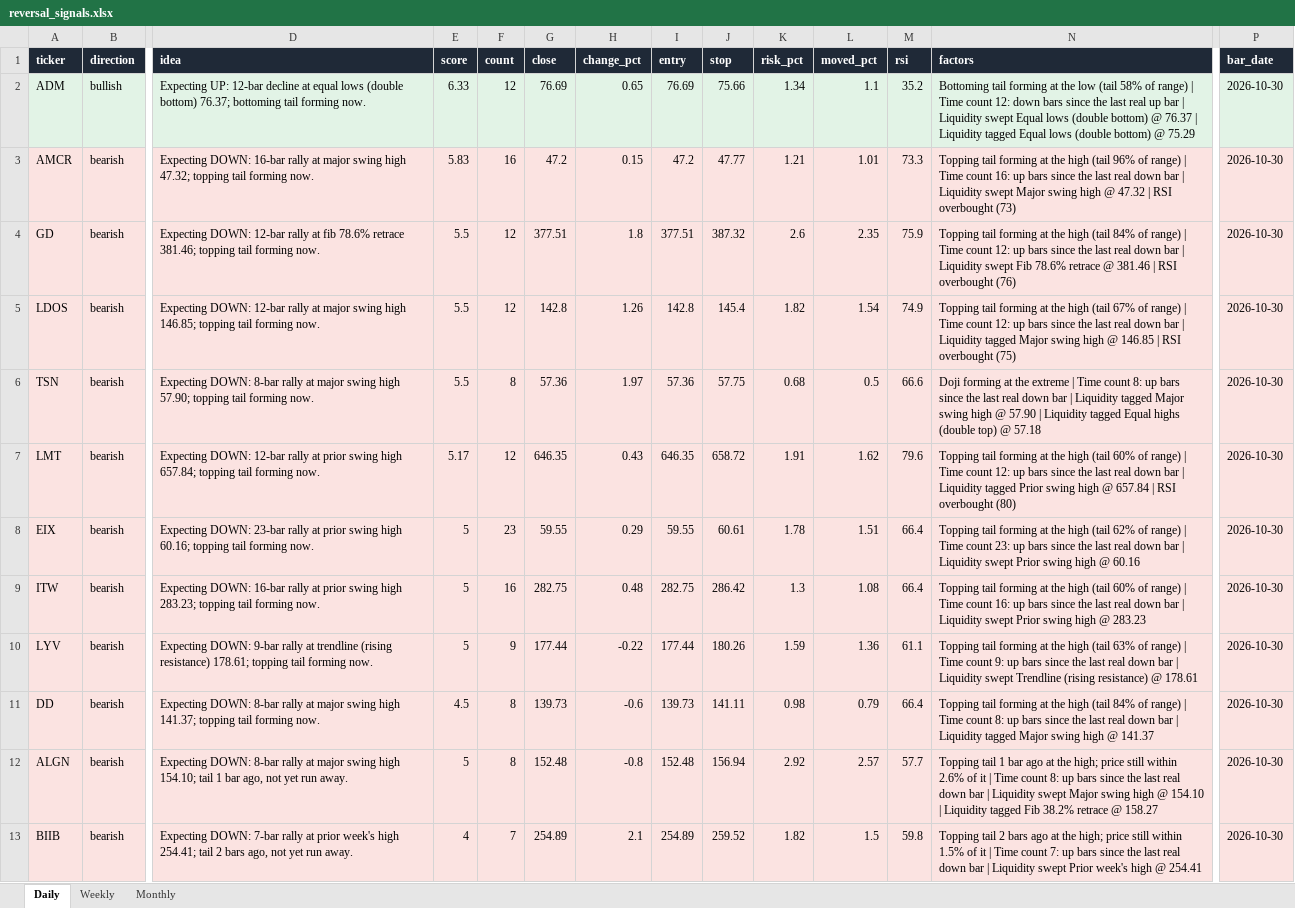
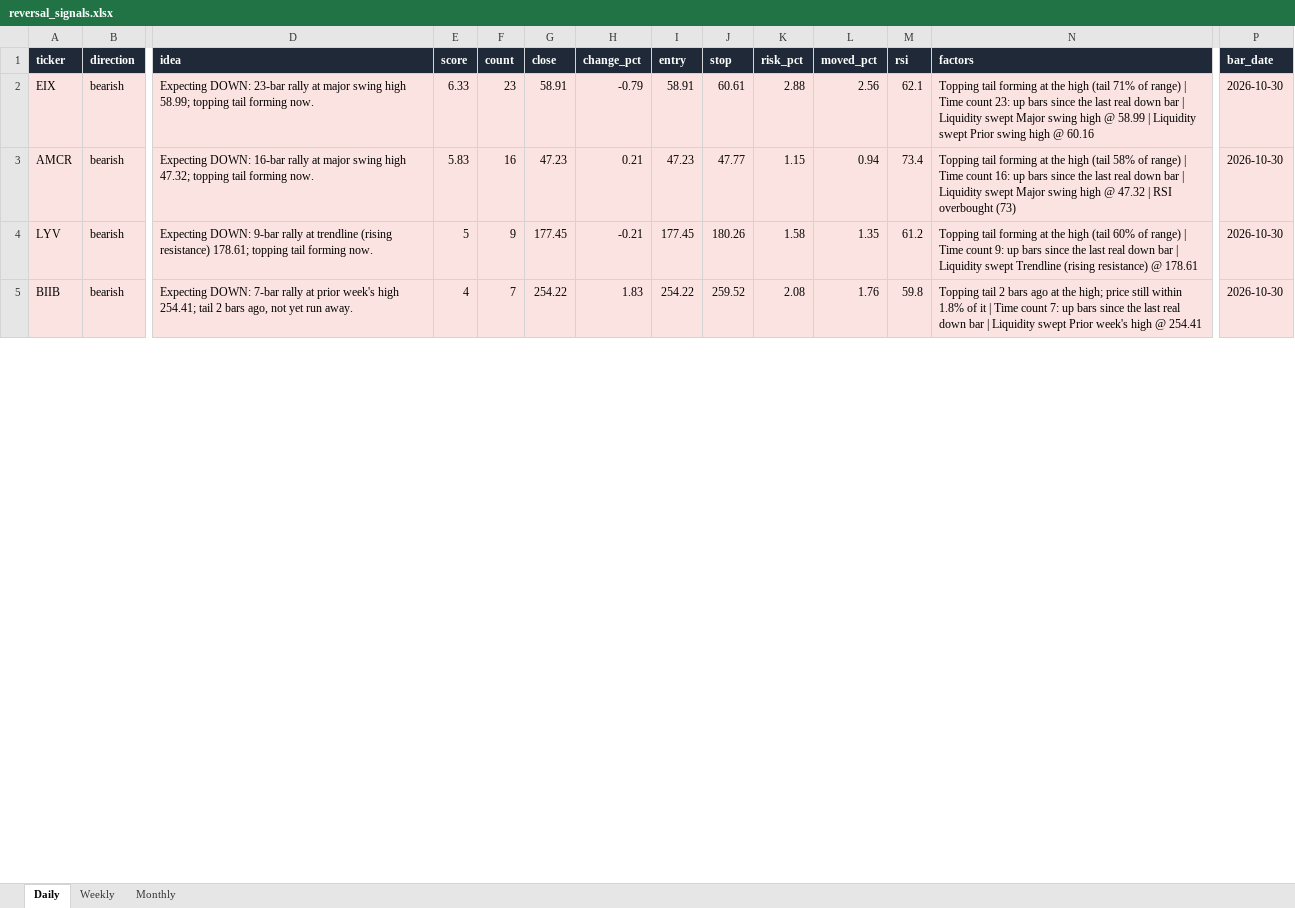
Before and after one commit to Ron1415/reversal-scanner, an Excel workbook: site/reversal_signals.xlsx, sheet Daily, drawn as a sheet; only a part is shown, gaps mark what is left out; values as stored, in another font and other column widths than the file's, no borders; removed rows and columns are numbered as before the commit, all else as after; rows hold the shown columns only; the diff covers the shown part only; the diff names each change by its address in the sheet, - before the commit and + after, or states it on an @@ line.

```diff
--- a/site/reversal_signals.xlsx (sheet Daily)
+++ b/site/reversal_signals.xlsx (sheet Daily)
-row 2: ADM | bullish | Expecting UP: 12-bar decline at equal lows (double bottom) 76.37; bottoming tail forming now. | 6.33 | 12 | 76.69 | 0.65 | 76.69 | 75.66 | 1.34 | 1.1 | 35.2 | Bottoming tail forming at the low (tail 58% of range) | Time count 12: down bars since the last real up bar | Liquidity swept Equal lows (double bottom) @ 76.37 | Liquidity tagged Equal lows (double bottom) @ 75.29 | 2026-10-30
+row 2: EIX | bearish | Expecting DOWN: 23-bar rally at major swing high 58.99; topping tail forming now. | 6.33 | 23 | 58.91 | -0.79 | 58.91 | 60.61 | 2.88 | 2.56 | 62.1 | Topping tail forming at the high (tail 71% of range) | Time count 23: up bars since the last real down bar | Liquidity swept Major swing high @ 58.99 | Liquidity swept Prior swing high @ 60.16 | 2026-10-30
-G3 (close): 47.2
+G3 (close): 47.23
-H3 (change_pct): 0.15
+H3 (change_pct): 0.21
-I3 (entry): 47.2
+I3 (entry): 47.23
-K3 (risk_pct): 1.21
+K3 (risk_pct): 1.15
-L3 (moved_pct): 1.01
+L3 (moved_pct): 0.94
-M3 (rsi): 73.3
+M3 (rsi): 73.4
-N3 (factors): …high (tail 96% of range)…
+N3 (factors): …high (tail 58% of range)…
-row 4: GD | bearish | Expecting DOWN: 12-bar rally at fib 78.6% retrace 381.46; topping tail forming now. | 5.5 | 12 | 377.51 | 1.8 | 377.51 | 387.32 | 2.6 | 2.35 | 75.9 | Topping tail forming at the high (tail 84% of range) | Time count 12: up bars since the last real down bar | Liquidity swept Fib 78.6% retrace @ 381.46 | RSI overbought (76) | 2026-10-30
-row 5: LDOS | bearish | Expecting DOWN: 12-bar rally at major swing high 146.85; topping tail forming now. | 5.5 | 12 | 142.8 | 1.26 | 142.8 | 145.4 | 1.82 | 1.54 | 74.9 | Topping tail forming at the high (tail 67% of range) | Time count 12: up bars since the last real down bar | Liquidity tagged Major swing high @ 146.85 | RSI overbought (75) | 2026-10-30
-row 6: TSN | bearish | Expecting DOWN: 8-bar rally at major swing high 57.90; topping tail forming now. | 5.5 | 8 | 57.36 | 1.97 | 57.36 | 57.75 | 0.68 | 0.5 | 66.6 | Doji forming at the extreme | Time count 8: up bars since the last real down bar | Liquidity tagged Major swing high @ 57.90 | Liquidity tagged Equal highs (double top) @ 57.18 | 2026-10-30
-row 7: LMT | bearish | Expecting DOWN: 12-bar rally at prior swing high 657.84; topping tail forming now. | 5.17 | 12 | 646.35 | 0.43 | 646.35 | 658.72 | 1.91 | 1.62 | 79.6 | Topping tail forming at the high (tail 60% of range) | Time count 12: up bars since the last real down bar | Liquidity tagged Prior swing high @ 657.84 | RSI overbought (80) | 2026-10-30
-row 8: EIX | bearish | Expecting DOWN: 23-bar rally at prior swing high 60.16; topping tail forming now. | 5 | 23 | 59.55 | 0.29 | 59.55 | 60.61 | 1.78 | 1.51 | 66.4 | Topping tail forming at the high (tail 62% of range) | Time count 23: up bars since the last real down bar | Liquidity swept Prior swing high @ 60.16 | 2026-10-30
-row 9: ITW | bearish | Expecting DOWN: 16-bar rally at prior swing high 283.23; topping tail forming now. | 5 | 16 | 282.75 | 0.48 | 282.75 | 286.42 | 1.3 | 1.08 | 66.4 | Topping tail forming at the high (tail 60% of range) | Time count 16: up bars since the last real down bar | Liquidity swept Prior swing high @ 283.23 | 2026-10-30
-G4 (close): 177.44
+G4 (close): 177.45
-H4 (change_pct): -0.22
+H4 (change_pct): -0.21
-I4 (entry): 177.44
+I4 (entry): 177.45
-K4 (risk_pct): 1.59
+K4 (risk_pct): 1.58
-L4 (moved_pct): 1.36
+L4 (moved_pct): 1.35
-M4 (rsi): 61.1
+M4 (rsi): 61.2
-N4 (factors): …high (tail 63% of range)…
+N4 (factors): …high (tail 60% of range)…
-row 11: DD | bearish | Expecting DOWN: 8-bar rally at major swing high 141.37; topping tail forming now. | 4.5 | 8 | 139.73 | -0.6 | 139.73 | 141.11 | 0.98 | 0.79 | 66.4 | Topping tail forming at the high (tail 84% of range) | Time count 8: up bars since the last real down bar | Liquidity tagged Major swing high @ 141.37 | 2026-10-30
-row 12: ALGN | bearish | Expecting DOWN: 8-bar rally at major swing high 154.10; tail 1 bar ago, not yet run away. | 5 | 8 | 152.48 | -0.8 | 152.48 | 156.94 | 2.92 | 2.57 | 57.7 | Topping tail 1 bar ago at the high; price still within 2.6% of it | Time count 8: up bars since the last real down bar | Liquidity swept Major swing high @ 154.10 | Liquidity tagged Fib 38.2% retrace @ 158.27 | 2026-10-30
-G5 (close): 254.89
+G5 (close): 254.22
-H5 (change_pct): 2.1
+H5 (change_pct): 1.83
-I5 (entry): 254.89
+I5 (entry): 254.22
-K5 (risk_pct): 1.82
+K5 (risk_pct): 2.08
-L5 (moved_pct): 1.5
+L5 (moved_pct): 1.76
-N5 (factors): …still within 1.5% of it…
+N5 (factors): …still within 1.8% of it…
```
Also changed, not shown: 9 added rows, 52 edited cells and cell formats elsewhere in this sheet, sheet Weekly, sheet Monthly, 8 other files.
